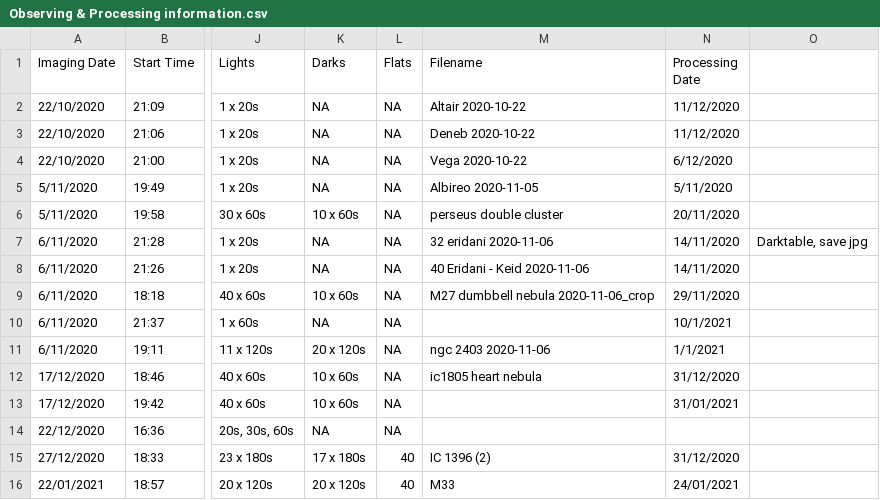
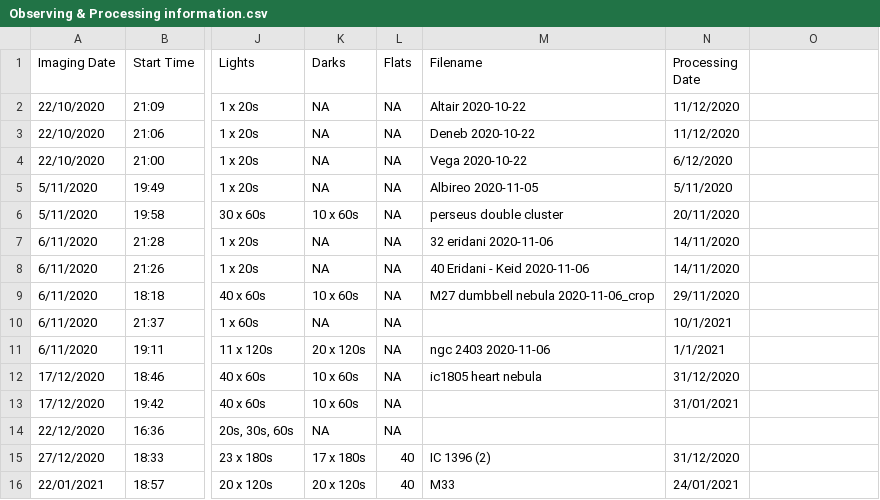
Before and after one commit to KevinMales/astro-utils, a CSV file: Observing & Processing information.csv, drawn as a sheet; only a part is shown, gaps mark what is left out; the diff names each change by its address in the sheet, - before the commit and + after, or states it on an @@ line.

Commit message:
Fix typo

```diff
--- a/Observing & Processing information.csv
+++ b/Observing & Processing information.csv
-O7: Darktable, save jpg
+O7: (empty)
```
